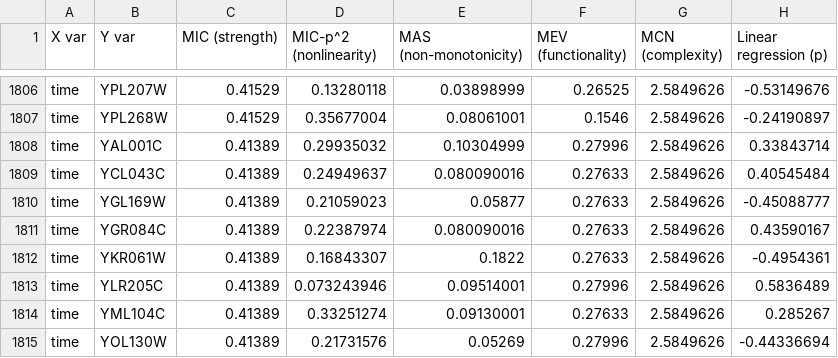
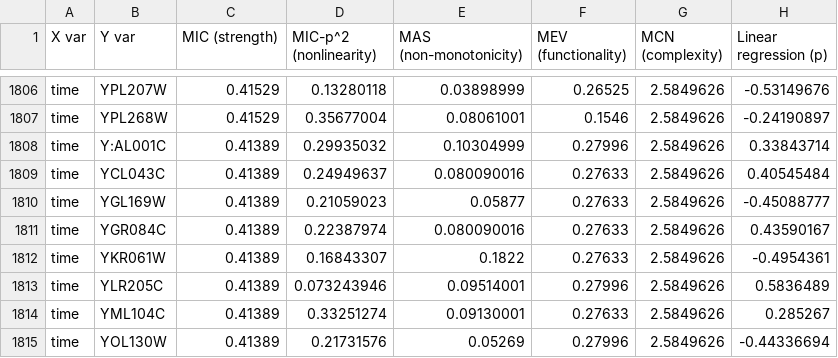
Before and after one commit to YoderLab/MMAP, a CSV file: data/MINE/test_data/Spellman.csv,mv=0,cv=0.0,B=n^0.6,Results.csv, drawn as a sheet; only a part is shown, gaps mark what is left out.

```diff
--- a/data/MINE/test_data/Spellman.csv,mv=0,cv=0.0,B=n^0.6,Results.csv
+++ b/data/MINE/test_data/Spellman.csv,mv=0,cv=0.0,B=n^0.6,Results.csv
@@ -1807,3 +1807,3 @@ time,YPL207W,0.41529,0.13280118,0.03898999,0.26525,2.5849626,-0.53149676
 time,YPL268W,0.41529,0.35677004,0.08061001,0.1546,2.5849626,-0.24190897
-time,YAL001C,0.41389,0.29935032,0.10304999,0.27996,2.5849626,0.33843714
+time,Y:AL001C,0.41389,0.29935032,0.10304999,0.27996,2.5849626,0.33843714
 time,YCL043C,0.41389,0.24949637,0.080090016,0.27633,2.5849626,0.40545484
```
Also changed, not shown: data/MINE/test_data/Spellman.csv, 20 other files.
